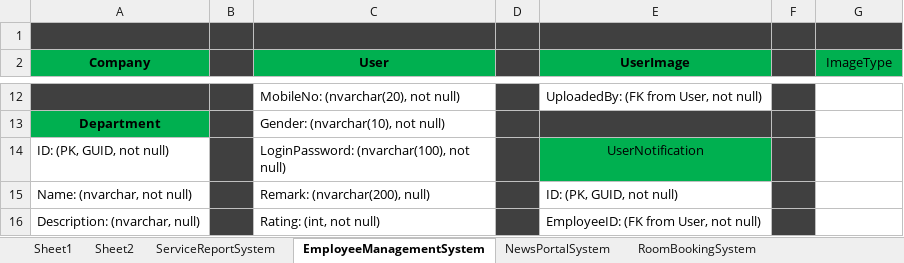
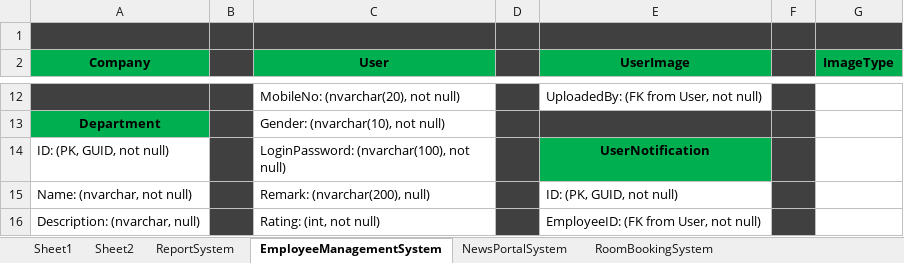
Before and after one commit to ThantHtetMyet/Control-Tower-Database, an Excel workbook: ControlTowerSystemDatabaseSchema.xlsx, sheet EmployeeManagementSystem, drawn as a sheet; only a part is shown, gaps mark what is left out; values as stored, in another font and other column widths than the file's, no borders; the diff names each change by its address in the sheet, - before the commit and + after, or states it on an @@ line.

```diff
--- a/ControlTowerSystemDatabaseSchema.xlsx (sheet EmployeeManagementSystem)
+++ b/ControlTowerSystemDatabaseSchema.xlsx (sheet EmployeeManagementSystem)
-sheet tab: ServiceReportSystem
+sheet tab: ReportSystem
-G2 bold: off
+G2 bold: on
-E14 bold: off
+E14 bold: on
```
Also changed, not shown: sheet ReportSystem, 3 other files.
